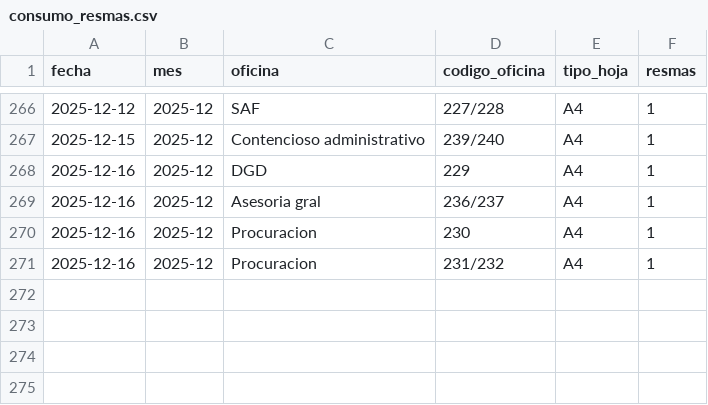
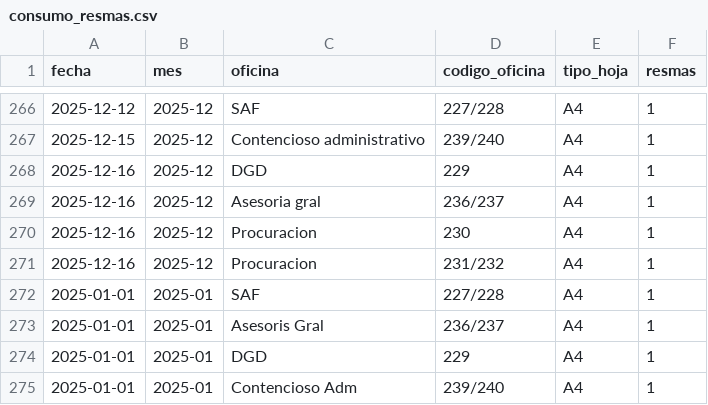
Before and after one commit to GBottarlini/Fiscalia, a CSV file: consumo-hojas-dashboard/src/data/consumo_resmas.csv, drawn as a sheet; only a part is shown, gaps mark what is left out.

```diff
--- a/consumo-hojas-dashboard/src/data/consumo_resmas.csv
+++ b/consumo-hojas-dashboard/src/data/consumo_resmas.csv
@@ -271 +271,5 @@ fecha,mes,oficina,codigo_oficina,tipo_hoja,resmas
 2025-12-16,2025-12,Procuracion,231/232,A4,1
+2025-01-01,2025-01,SAF,227/228,A4,1
+2025-01-01,2025-01,Asesoris Gral,236/237,A4,1
+2025-01-01,2025-01,DGD,229,A4,1
+2025-01-01,2025-01,Contencioso Adm,239/240,A4,1
```
Also changed, not shown: 5 other files.
